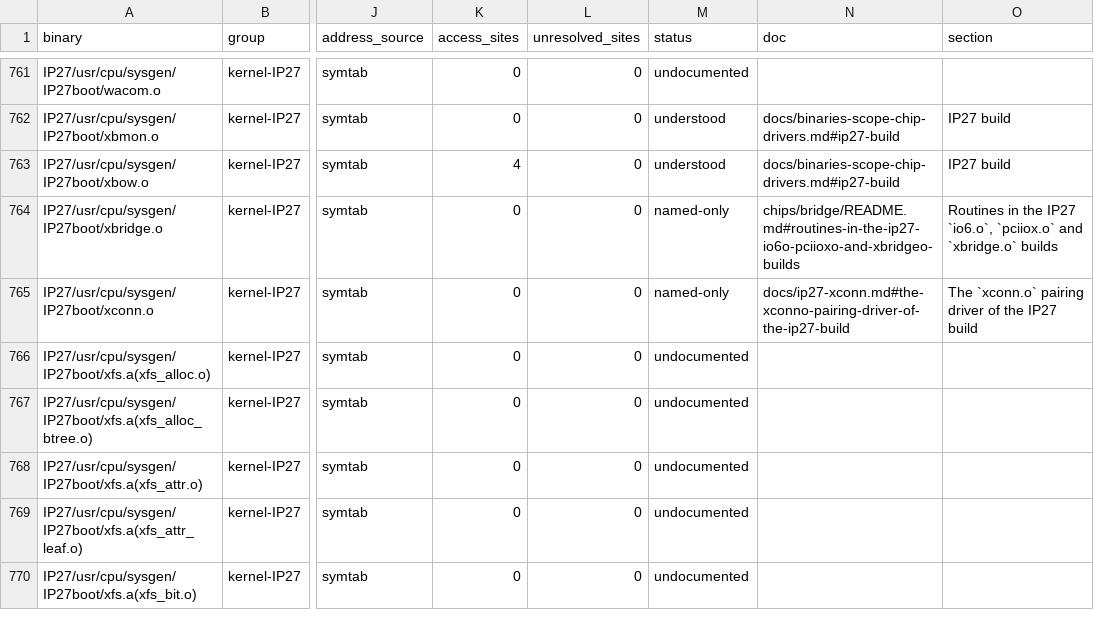
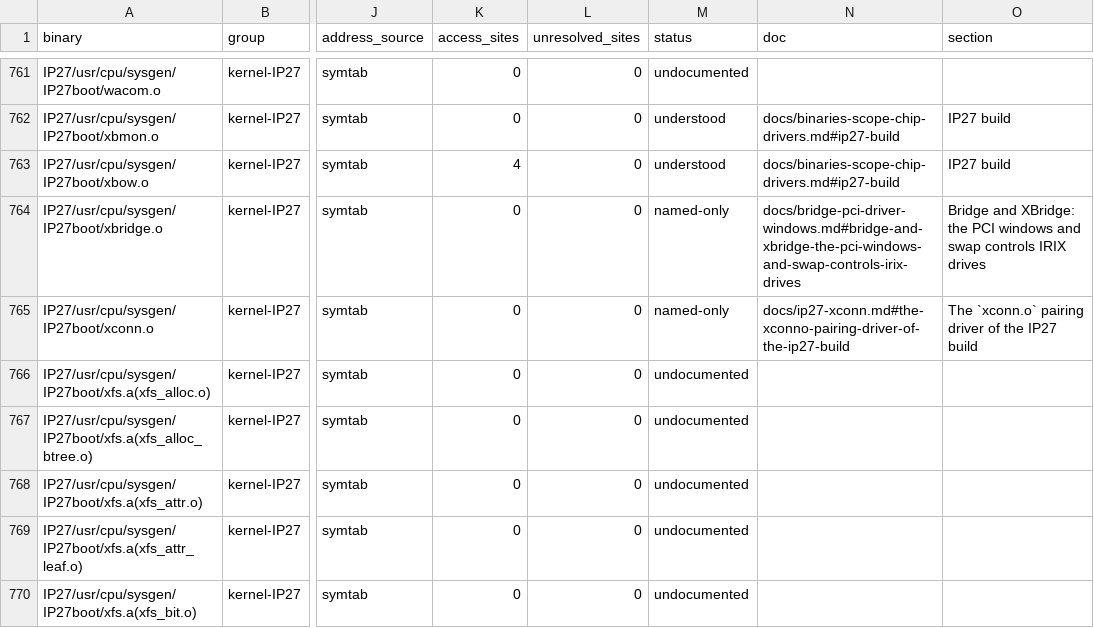
Before and after one commit to jamesbraid/chips, a TSV file: docs/inventory/binaries.tsv, drawn as a sheet; only a part is shown, gaps mark what is left out; the diff names each change by its address in the sheet, - before the commit and + after, or states it on an @@ line.

Commit message:
docs: regenerate inventory tables after the register entry edits
Regenerated with retools/tools/inventory.py over the same root manifest.
Understood counts: mmio 28 to 62 of 87 (two with open sub-facts),
spec-registers 159 to 174 of 174, ioctls 6 of 6 and unchanged, tokens and
ucode have no rows. The mmio rows still named-only are either credited only
by a name or by an entry that stays open; the coverage headline records the
new totals.

Some binaries and functions rows changed their pointer to a documentation
anchor, with the same status, because equally graded mentions tie and the
tie-break moved. No status changed in those tables.

```diff
--- a/docs/inventory/binaries.tsv
+++ b/docs/inventory/binaries.tsv
-N764 (doc): chips/bridge/README.md#routines-in-the-ip27-io6o-pciioxo-and-xbridgeo-builds
+N764 (doc): docs/bridge-pci-driver-windows.md#bridge-and-xbridge-the-pci-windows-and-swap-controls-irix-drives
-O764 (section): Routines in the IP27 `io6.o`, `pciiox.o` and `xbridge.o` builds
+O764 (section): Bridge and XBridge: the PCI windows and swap controls IRIX drives
```
Also changed, not shown: docs/inventory/mmio.tsv, docs/inventory/spec-registers.tsv, 3 other files.
